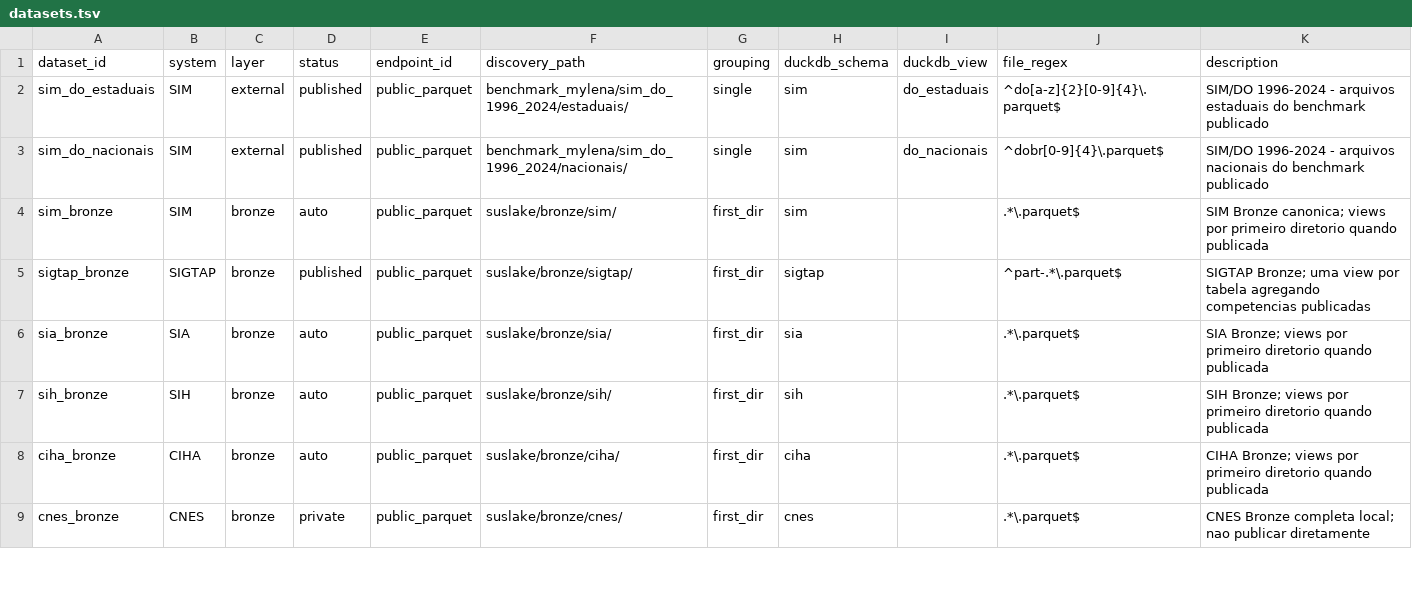
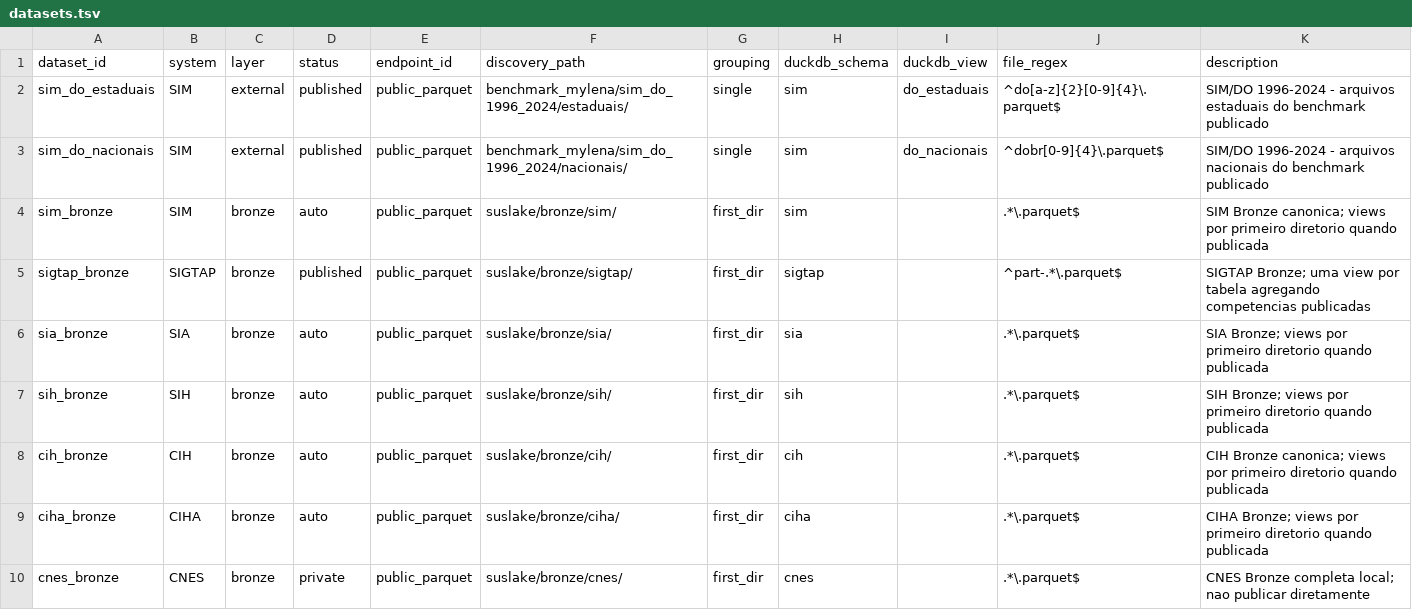
Before and after one commit to LabXiabr/curadoria_dados_sus, a TSV file: catalog/datasets.tsv, drawn as a sheet; only a part is shown.

```diff
--- a/catalog/datasets.tsv
+++ b/catalog/datasets.tsv
@@ -7,2 +7,3 @@ sia_bronze	SIA	bronze	auto	public_parquet	suslake/bronze/sia/	first_dir	sia		.*\
 sih_bronze	SIH	bronze	auto	public_parquet	suslake/bronze/sih/	first_dir	sih		.*\.parquet$	SIH Bronze; views por primeiro diretorio quando publicada
+cih_bronze	CIH	bronze	auto	public_parquet	suslake/bronze/cih/	first_dir	cih		.*\.parquet$	CIH Bronze canonica; views por primeiro diretorio quando publicada
 ciha_bronze	CIHA	bronze	auto	public_parquet	suslake/bronze/ciha/	first_dir	ciha		.*\.parquet$	CIHA Bronze; views por primeiro diretorio quando publicada
```
Also changed, not shown: 9 other files.
